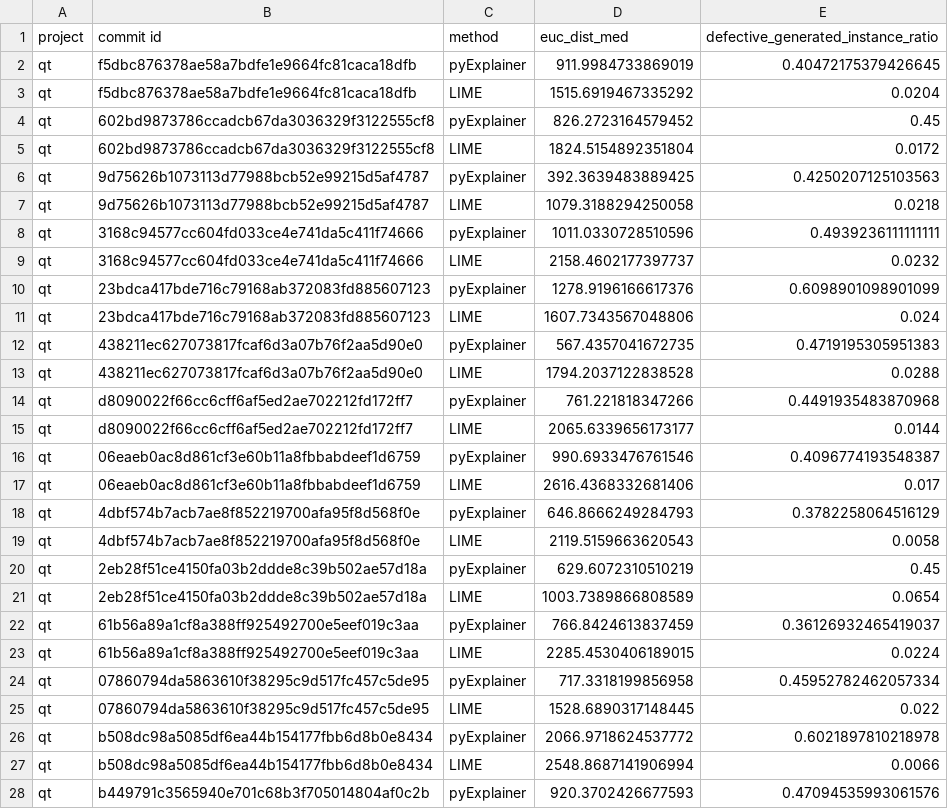
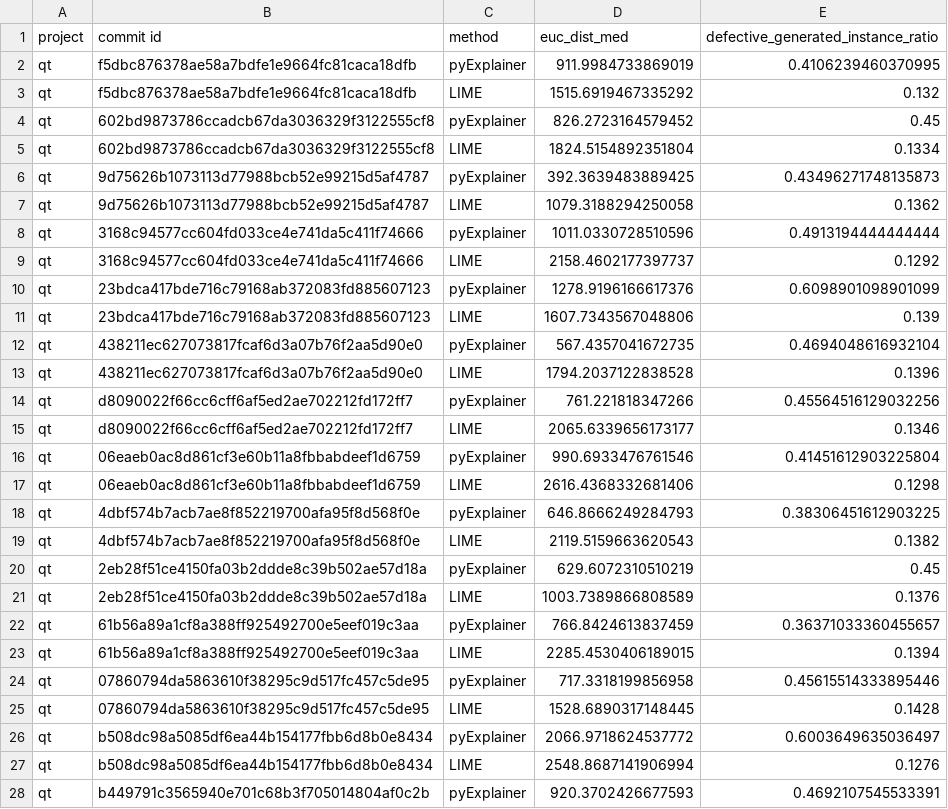
Before and after one commit to awsm-research/PyExplainer, a CSV file: experiment/eval_result/RQ1_qt.csv, drawn as a sheet; only a part is shown; the diff covers the shown part only.

```diff
--- a/experiment/eval_result/RQ1_qt.csv
+++ b/experiment/eval_result/RQ1_qt.csv
@@ -1,28 +1,28 @@
 project,commit id,method,euc_dist_med,defective_generated_instance_ratio
-qt,f5dbc876378ae58a7bdfe1e9664fc81caca18dfb,pyExplainer,911.9984733869019,0.40472175379426645
-qt,f5dbc876378ae58a7bdfe1e9664fc81caca18dfb,LIME,1515.6919467335292,0.0204
+qt,f5dbc876378ae58a7bdfe1e9664fc81caca18dfb,pyExplainer,911.9984733869019,0.4106239460370995
+qt,f5dbc876378ae58a7bdfe1e9664fc81caca18dfb,LIME,1515.6919467335292,0.132
 qt,602bd9873786ccadcb67da3036329f3122555cf8,pyExplainer,826.2723164579452,0.45
-qt,602bd9873786ccadcb67da3036329f3122555cf8,LIME,1824.5154892351804,0.0172
-qt,9d75626b1073113d77988bcb52e99215d5af4787,pyExplainer,392.3639483889425,0.4250207125103563
-qt,9d75626b1073113d77988bcb52e99215d5af4787,LIME,1079.3188294250058,0.0218
-qt,3168c94577cc604fd033ce4e741da5c411f74666,pyExplainer,1011.0330728510596,0.4939236111111111
-qt,3168c94577cc604fd033ce4e741da5c411f74666,LIME,2158.4602177397737,0.0232
+qt,602bd9873786ccadcb67da3036329f3122555cf8,LIME,1824.5154892351804,0.1334
+qt,9d75626b1073113d77988bcb52e99215d5af4787,pyExplainer,392.3639483889425,0.43496271748135873
+qt,9d75626b1073113d77988bcb52e99215d5af4787,LIME,1079.3188294250058,0.1362
+qt,3168c94577cc604fd033ce4e741da5c411f74666,pyExplainer,1011.0330728510596,0.4913194444444444
+qt,3168c94577cc604fd033ce4e741da5c411f74666,LIME,2158.4602177397737,0.1292
 qt,23bdca417bde716c79168ab372083fd885607123,pyExplainer,1278.9196166617376,0.6098901098901099
-qt,23bdca417bde716c79168ab372083fd885607123,LIME,1607.7343567048806,0.024
-qt,438211ec627073817fcaf6d3a07b76f2aa5d90e0,pyExplainer,567.4357041672735,0.4719195305951383
-qt,438211ec627073817fcaf6d3a07b76f2aa5d90e0,LIME,1794.2037122838528,0.0288
-qt,d8090022f66cc6cff6af5ed2ae702212fd172ff7,pyExplainer,761.221818347266,0.4491935483870968
-qt,d8090022f66cc6cff6af5ed2ae702212fd172ff7,LIME,2065.6339656173177,0.0144
-qt,06eaeb0ac8d861cf3e60b11a8fbbabdeef1d6759,pyExplainer,990.6933476761546,0.4096774193548387
-qt,06eaeb0ac8d861cf3e60b11a8fbbabdeef1d6759,LIME,2616.4368332681406,0.017
-qt,4dbf574b7acb7ae8f852219700afa95f8d568f0e,pyExplainer,646.8666249284793,0.3782258064516129
-qt,4dbf574b7acb7ae8f852219700afa95f8d568f0e,LIME,2119.5159663620543,0.0058
+qt,23bdca417bde716c79168ab372083fd885607123,LIME,1607.7343567048806,0.139
+qt,438211ec627073817fcaf6d3a07b76f2aa5d90e0,pyExplainer,567.4357041672735,0.4694048616932104
+qt,438211ec627073817fcaf6d3a07b76f2aa5d90e0,LIME,1794.2037122838528,0.1396
+qt,d8090022f66cc6cff6af5ed2ae702212fd172ff7,pyExplainer,761.221818347266,0.45564516129032256
+qt,d8090022f66cc6cff6af5ed2ae702212fd172ff7,LIME,2065.6339656173177,0.1346
+qt,06eaeb0ac8d861cf3e60b11a8fbbabdeef1d6759,pyExplainer,990.6933476761546,0.41451612903225804
+qt,06eaeb0ac8d861cf3e60b11a8fbbabdeef1d6759,LIME,2616.4368332681406,0.1298
+qt,4dbf574b7acb7ae8f852219700afa95f8d568f0e,pyExplainer,646.8666249284793,0.38306451612903225
+qt,4dbf574b7acb7ae8f852219700afa95f8d568f0e,LIME,2119.5159663620543,0.1382
 qt,2eb28f51ce4150fa03b2ddde8c39b502ae57d18a,pyExplainer,629.6072310510219,0.45
-qt,2eb28f51ce4150fa03b2ddde8c39b502ae57d18a,LIME,1003.7389866808589,0.0654
-qt,61b56a89a1cf8a388ff925492700e5eef019c3aa,pyExplainer,766.8424613837459,0.36126932465419037
-qt,61b56a89a1cf8a388ff925492700e5eef019c3aa,LIME,2285.4530406189015,0.0224
-qt,07860794da5863610f38295c9d517fc457c5de95,pyExplainer,717.3318199856958,0.45952782462057334
-qt,07860794da5863610f38295c9d517fc457c5de95,LIME,1528.6890317148445,0.022
-qt,b508dc98a5085df6ea44b154177fbb6d8b0e8434,pyExplainer,2066.9718624537772,0.6021897810218978
-qt,b508dc98a5085df6ea44b154177fbb6d8b0e8434,LIME,2548.8687141906994,0.0066
-qt,b449791c3565940e701c68b3f705014804af0c2b,pyExplainer,920.3702426677593,0.47094535993061576
+qt,2eb28f51ce4150fa03b2ddde8c39b502ae57d18a,LIME,1003.7389866808589,0.1376
+qt,61b56a89a1cf8a388ff925492700e5eef019c3aa,pyExplainer,766.8424613837459,0.36371033360455657
+qt,61b56a89a1cf8a388ff925492700e5eef019c3aa,LIME,2285.4530406189015,0.1394
+qt,07860794da5863610f38295c9d517fc457c5de95,pyExplainer,717.3318199856958,0.45615514333895446
+qt,07860794da5863610f38295c9d517fc457c5de95,LIME,1528.6890317148445,0.1428
+qt,b508dc98a5085df6ea44b154177fbb6d8b0e8434,pyExplainer,2066.9718624537772,0.6003649635036497
+qt,b508dc98a5085df6ea44b154177fbb6d8b0e8434,LIME,2548.8687141906994,0.1276
+qt,b449791c3565940e701c68b3f705014804af0c2b,pyExplainer,920.3702426677593,0.4692107545533391
```
Also changed, not shown: 119 edited cells elsewhere in this file, experiment/eval_result/RQ1_openstack.csv, 3 other files.
